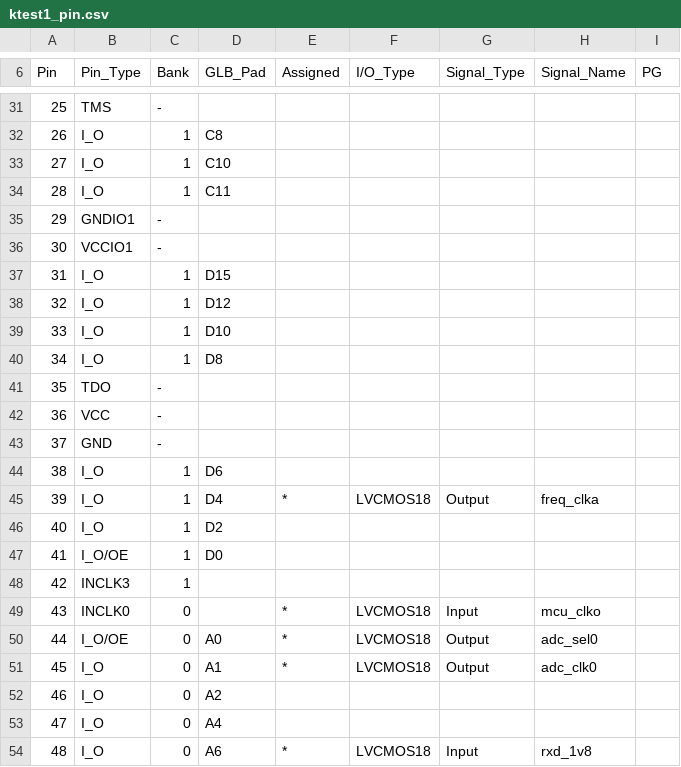
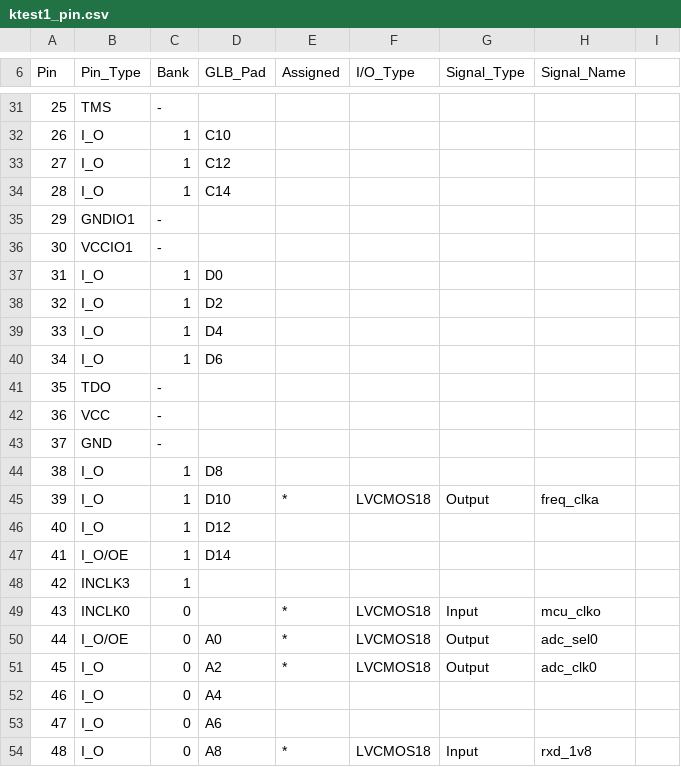
Before and after one commit to alanlow/CPLD_FPGA, a CSV file: LATTICE/ktest1_pin.csv, drawn as a sheet; only a part is shown, gaps mark what is left out; the diff covers the shown part only; the diff names each change by its address in the sheet, - before the commit and + after, or states it on an @@ line.

```diff
--- a/LATTICE/ktest1_pin.csv
+++ b/LATTICE/ktest1_pin.csv
-I6: PG
+I6: (empty)
-D32 (GLB_Pad): C8
+D32 (GLB_Pad): C10
-D33 (GLB_Pad): C10
+D33 (GLB_Pad): C12
-D34 (GLB_Pad): C11
+D34 (GLB_Pad): C14
-D37 (GLB_Pad): D15
+D37 (GLB_Pad): D0
-D38 (GLB_Pad): D12
+D38 (GLB_Pad): D2
-D39 (GLB_Pad): D10
+D39 (GLB_Pad): D4
-D40 (GLB_Pad): D8
+D40 (GLB_Pad): D6
-D44 (GLB_Pad): D6
+D44 (GLB_Pad): D8
-D45 (GLB_Pad): D4
+D45 (GLB_Pad): D10
-D46 (GLB_Pad): D2
+D46 (GLB_Pad): D12
-D47 (GLB_Pad): D0
+D47 (GLB_Pad): D14
-D51 (GLB_Pad): A1
+D51 (GLB_Pad): A2
-D52 (GLB_Pad): A2
+D52 (GLB_Pad): A4
-D53 (GLB_Pad): A4
+D53 (GLB_Pad): A6
-D54 (GLB_Pad): A6
+D54 (GLB_Pad): A8
```
Also changed, not shown: 16 edited cells elsewhere in this file, 37 other files.
